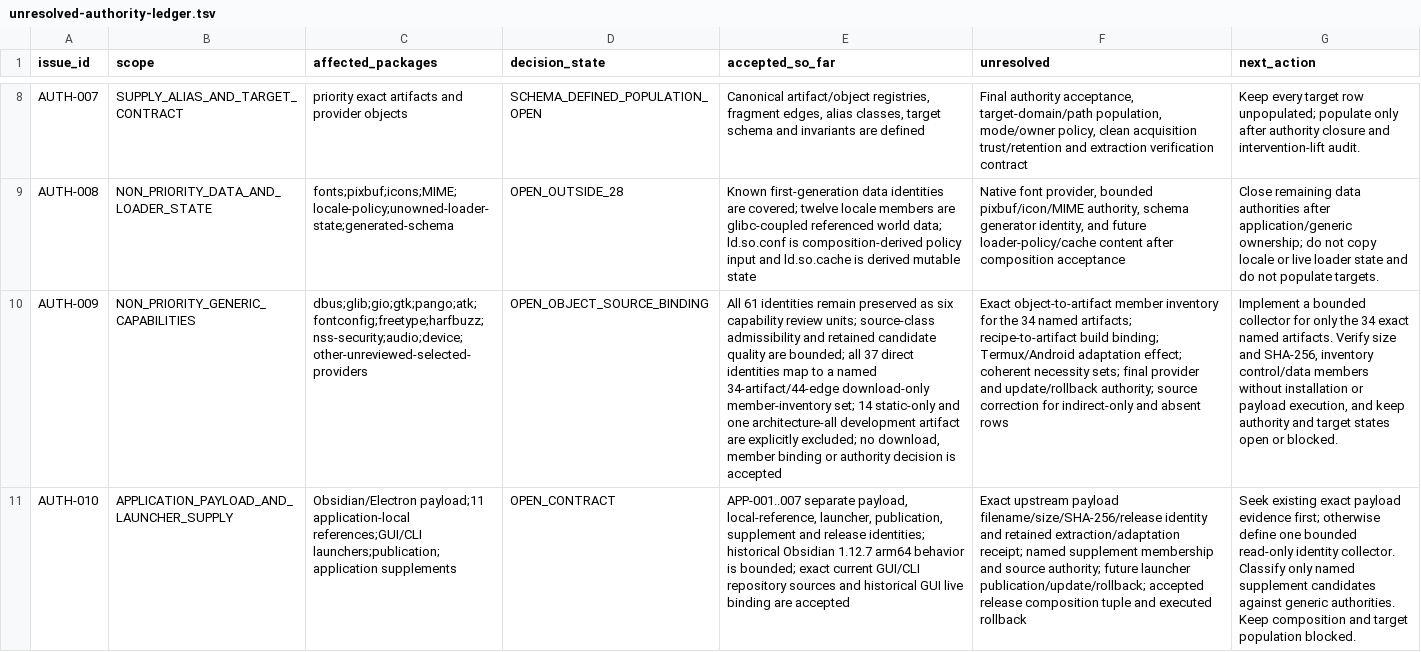
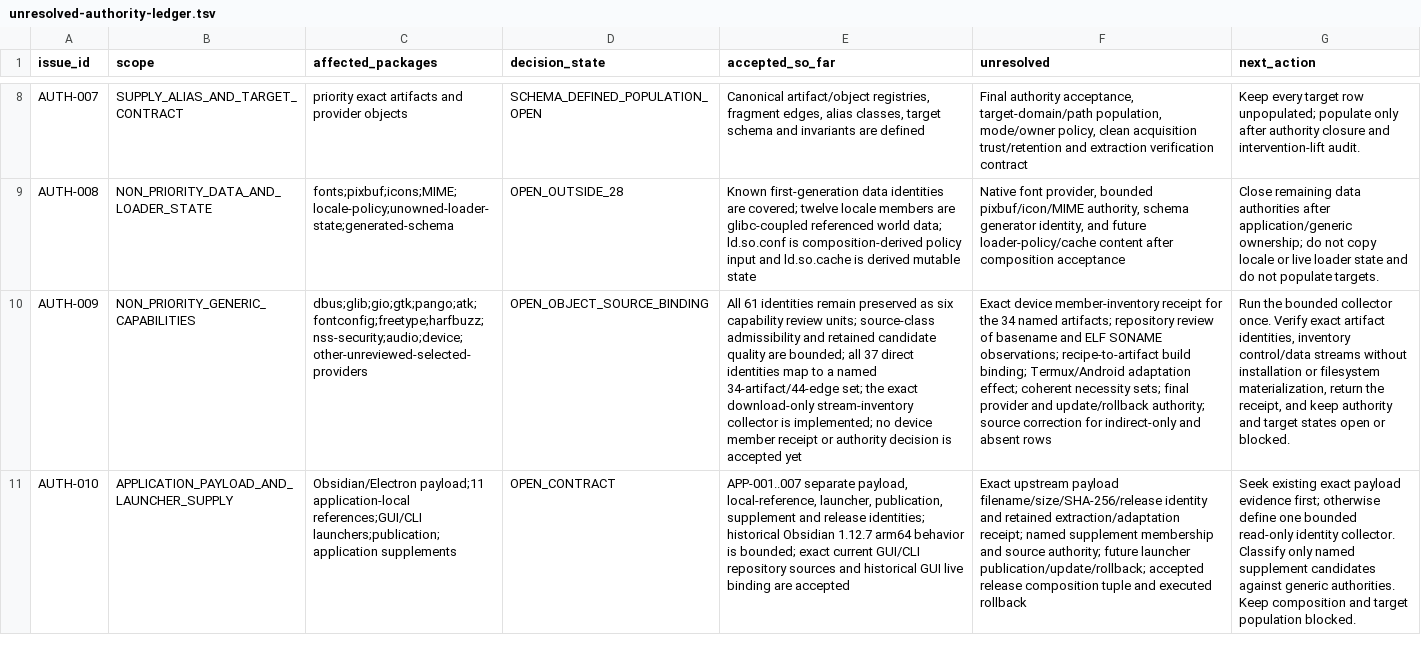
Before and after one commit to daylight-00/termux-native-desktop, a TSV file: experiments/glibc/selected-obsidian-provider-authority/review/unresolved-authority-ledger.tsv, drawn as a sheet; only a part is shown, gaps mark what is left out; the diff names each change by its address in the sheet, - before the commit and + after, or states it on an @@ line.

Commit message:
docs: record generic member inventory collector
Signed-off-by: daylight-00 <hwjang00@snu.ac.kr>

```diff
--- a/experiments/glibc/selected-obsidian-provider-authority/review/unresolved-authority-ledger.tsv
+++ b/experiments/glibc/selected-obsidian-provider-authority/review/unresolved-authority-ledger.tsv
-E10 (accepted_so_far): …named 34-artifact/44-edge download-only member-inventory set; 14 static-only and one architecture-all development artifact are explicitly excluded; no download, member binding or authority decision is accepted
+E10 (accepted_so_far): …named 34-artifact/44-edge set; the exact download-only stream-inventory collector is implemented; no device member receipt or authority decision is accepted yet
-F10 (unresolved): Exact object-to-artifact member inventory for the 34 named artifacts; recipe-to-artifact build…
+F10 (unresolved): Exact device member-inventory receipt for the 34 named artifacts; repository review of basename and ELF SONAME observations; recipe-to-artifact build…
-G10 (next_action): Implement a bounded collector for only the 34 exact named artifacts. Verify size and SHA-256, inventory control/data members without installation or payload execution, and keep…
+G10 (next_action): Run the bounded collector once. Verify exact artifact identities, inventory control/data streams without installation or filesystem materialization, return the receipt, and keep…
```
Also changed, not shown: 5 other files.
